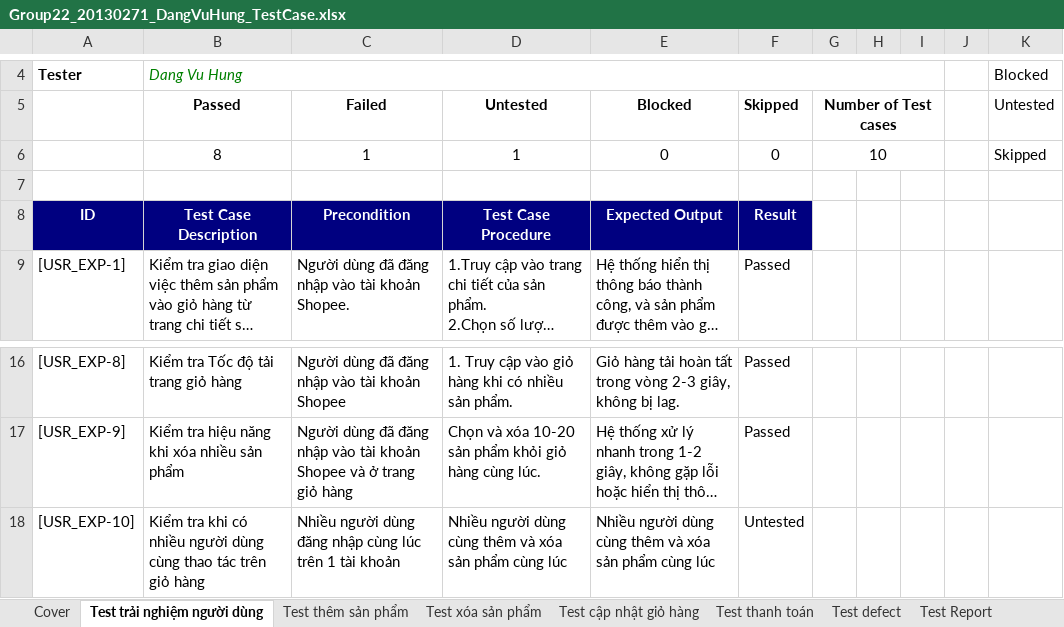
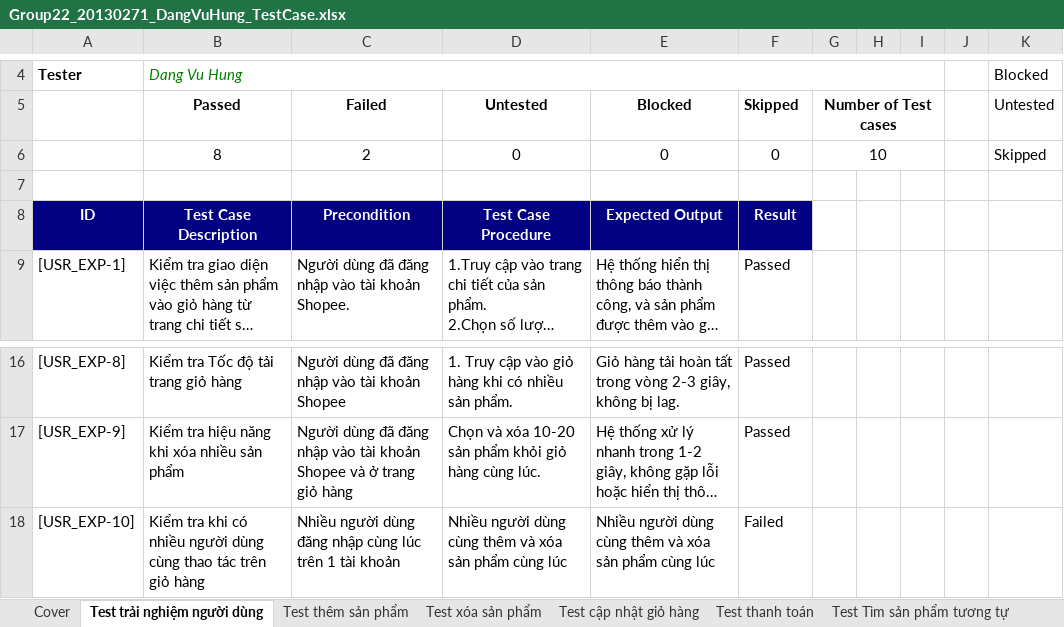
Before and after one commit to TravisHuy/SoftwareTesting_Nhom22_2024, an Excel workbook: TestCase/Group22_20130271_DangVuHung_TestCase.xlsx, sheet Test trải nghiệm người dùng, drawn as a sheet; only a part is shown, gaps mark what is left out; long unchanged cells end in …; values as stored, in another font and other column widths than the file's, no borders; table styles not drawn; the diff names each change by its address in the sheet, - before the commit and + after, or states it on an @@ line.

```diff
--- a/TestCase/Group22_20130271_DangVuHung_TestCase.xlsx (sheet Test trải nghiệm người dùng)
+++ b/TestCase/Group22_20130271_DangVuHung_TestCase.xlsx (sheet Test trải nghiệm người dùng)
+sheet tab: Test Tìm sản phẩm tương tự
-C6 (Failed): 1
+C6 (Failed): 2
-D6 (Untested): 1
+D6 (Untested): 0
-F18 (Skipped): Untested
+F18 (Skipped): Failed
```
Also changed, not shown: sheet Test Report, sheet Test thanh toán, other sheet tabs.
